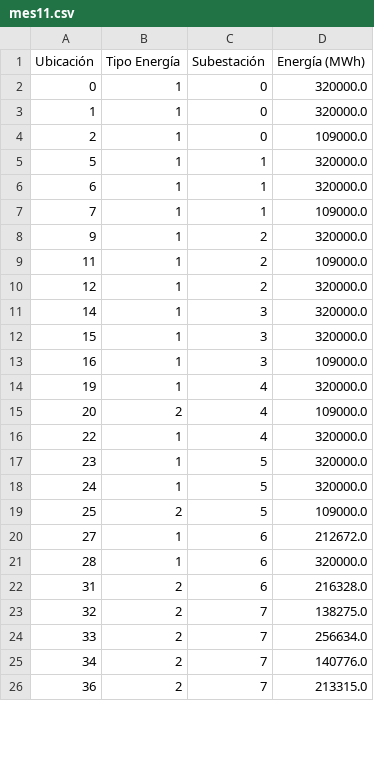
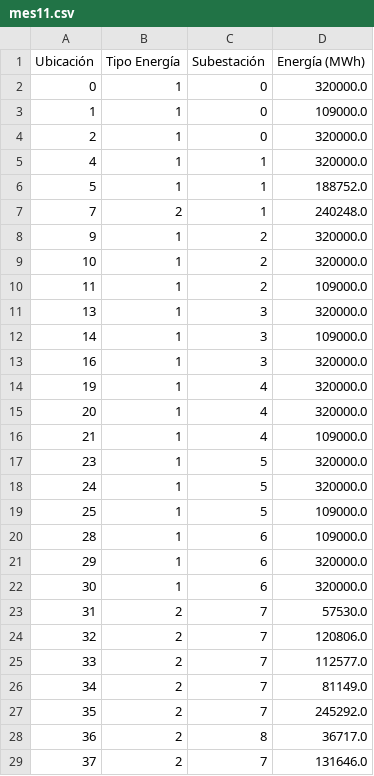
Before and after one commit to lnatero/ICS1113-G51, a CSV file: datos/meses/mes11.csv, drawn as a sheet; only a part is shown; removed rows and columns are numbered as before the commit, all else as after; the diff covers the shown part only; the diff names each change by its address in the sheet, - before the commit and + after, or states it on an @@ line.

```diff
--- a/datos/meses/mes11.csv
+++ b/datos/meses/mes11.csv
-D3 (Energía (MWh)): 320000.0
+D3 (Energía (MWh)): 109000.0
-D4 (Energía (MWh)): 109000.0
+D4 (Energía (MWh)): 320000.0
+row 5: 4 | 1 | 1 | 320000.0
-D6 (Energía (MWh)): 320000.0
+D6 (Energía (MWh)): 188752.0
-row 6: 6 | 1 | 1 | 320000.0
-B7 (Tipo Energía): 1
+B7 (Tipo Energía): 2
-D7 (Energía (MWh)): 109000.0
+D7 (Energía (MWh)): 240248.0
+row 9: 10 | 1 | 2 | 320000.0
-A11 (Ubicación): 12
+A11 (Ubicación): 13
-C11 (Subestación): 2
+C11 (Subestación): 3
-D12 (Energía (MWh)): 320000.0
+D12 (Energía (MWh)): 109000.0
-row 12: 15 | 1 | 3 | 320000.0
-D13 (Energía (MWh)): 109000.0
+D13 (Energía (MWh)): 320000.0
-B15 (Tipo Energía): 2
+B15 (Tipo Energía): 1
-D15 (Energía (MWh)): 109000.0
+D15 (Energía (MWh)): 320000.0
-A16 (Ubicación): 22
+A16 (Ubicación): 21
-D16 (Energía (MWh)): 320000.0
+D16 (Energía (MWh)): 109000.0
-B19 (Tipo Energía): 2
+B19 (Tipo Energía): 1
-row 20: 27 | 1 | 6 | 212672.0
-D20 (Energía (MWh)): 320000.0
+D20 (Energía (MWh)): 109000.0
+row 21: 29 | 1 | 6 | 320000.0
+row 22: 30 | 1 | 6 | 320000.0
-C23 (Subestación): 6
+C23 (Subestación): 7
-D23 (Energía (MWh)): 216328.0
+D23 (Energía (MWh)): 57530.0
-D24 (Energía (MWh)): 138275.0
+D24 (Energía (MWh)): 120806.0
-D25 (Energía (MWh)): 256634.0
+D25 (Energía (MWh)): 112577.0
-D26 (Energía (MWh)): 140776.0
+D26 (Energía (MWh)): 81149.0
+row 27: 35 | 2 | 7 | 245292.0
-C28 (Subestación): 7
+C28 (Subestación): 8
-D28 (Energía (MWh)): 213315.0
+D28 (Energía (MWh)): 36717.0
+row 29: 37 | 2 | 7 | 131646.0
```
Also changed, not shown: 2 added rows, 3 removed rows and 16 edited cells elsewhere in this file, datos/meses/mes1.csv, datos/meses/mes12.csv, 21 other files.
